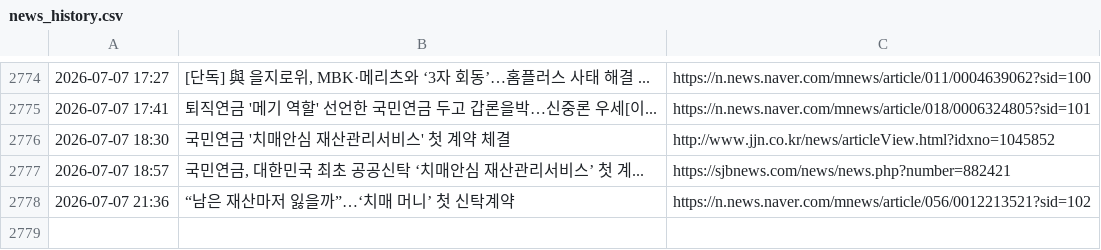
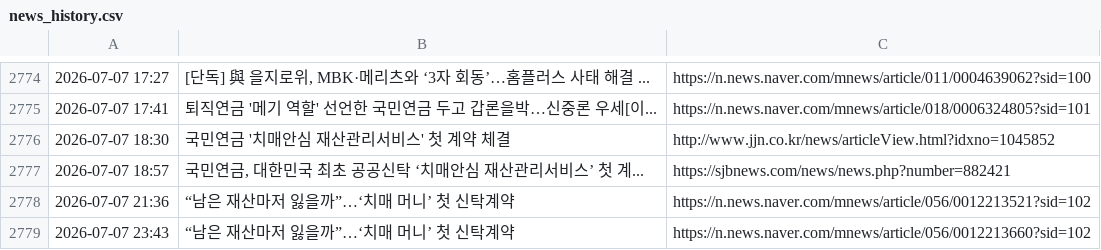
Before and after one commit to roy8in/nps-news-monitor, a CSV file: news_history.csv, drawn as a sheet; only a part is shown, gaps mark what is left out.

```diff
--- a/news_history.csv
+++ b/news_history.csv
@@ -2778 +2778,2 @@
 2026-07-07 21:36,“남은 재산마저 잃을까”…‘치매 머니’ 첫 신탁계약,https://n.news.naver.com/mnews/article/056/0012213521?sid=102
+2026-07-07 23:43,“남은 재산마저 잃을까”…‘치매 머니’ 첫 신탁계약,https://n.news.naver.com/mnews/article/056/0012213660?sid=102
```
